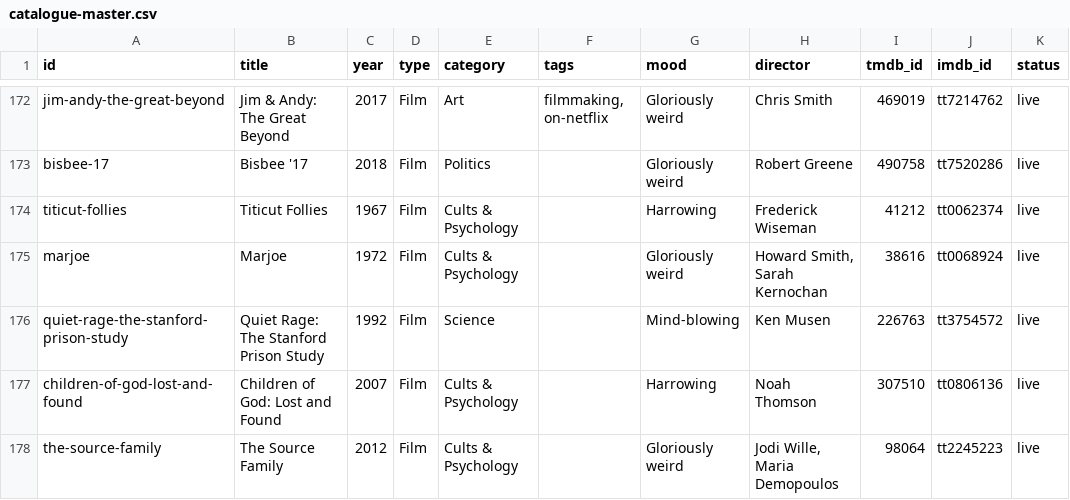
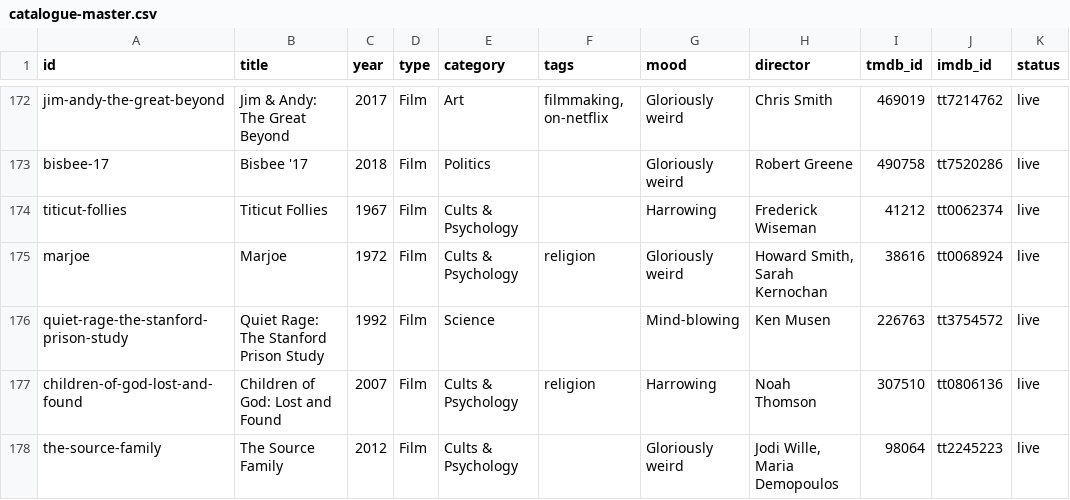
Before and after one commit to collymonsterr/documentaryclub, a CSV file: data/catalogue-master.csv, drawn as a sheet; only a part is shown, gaps mark what is left out; the diff covers the shown part only; the diff names each change by its address in the sheet, - before the commit and + after, or states it on an @@ line.

```diff
--- a/data/catalogue-master.csv
+++ b/data/catalogue-master.csv
-F175 (tags): (empty)
+F175 (tags): religion
-F177 (tags): (empty)
+F177 (tags): religion
```
Also changed, not shown: 5 added rows and 17 edited cells elsewhere in this file, 8 other files.
